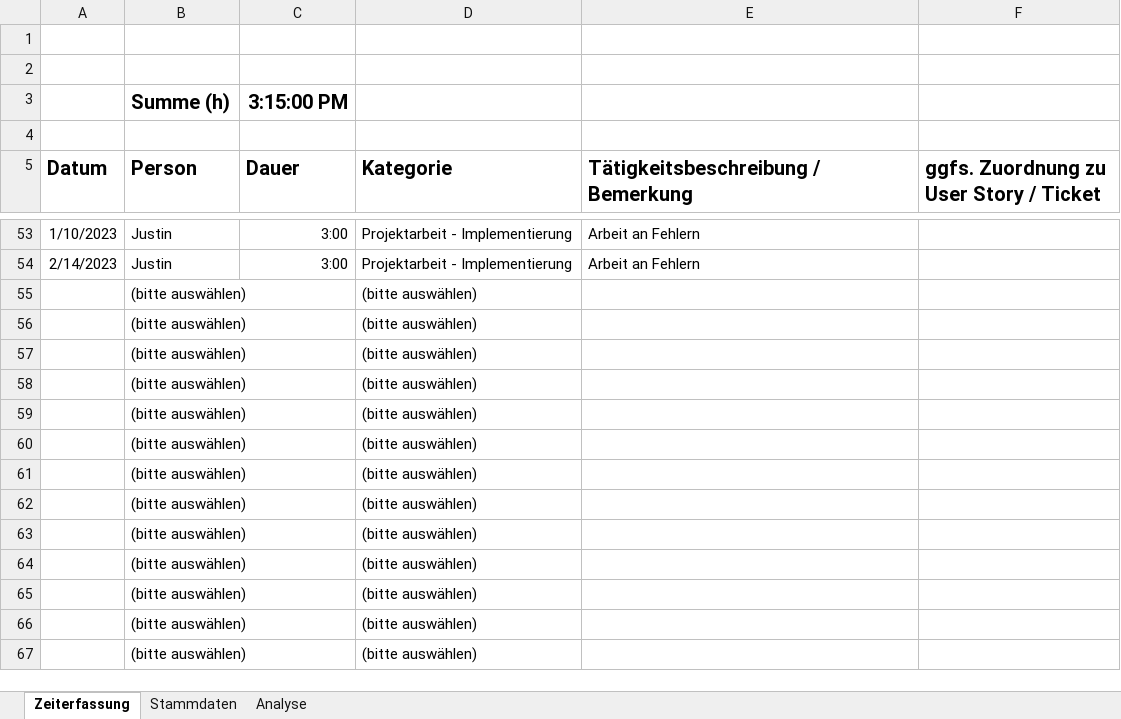
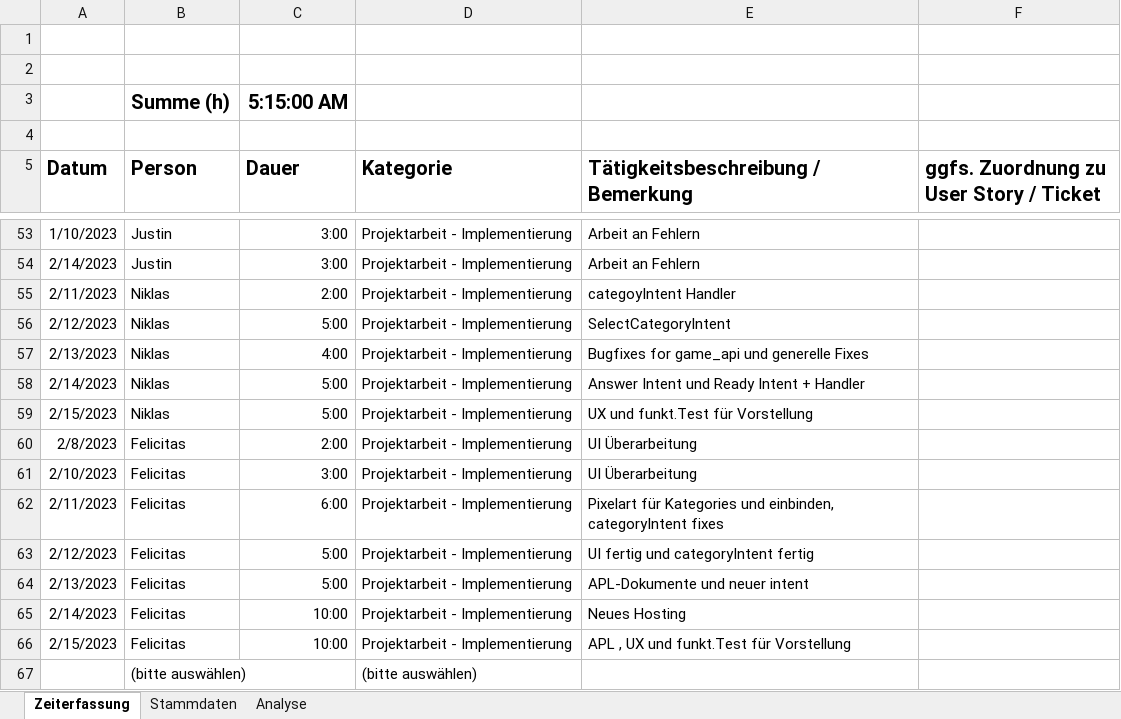
Before and after one commit to Ardril/entwDsa, an Excel workbook: doc/Zeiterfassung.xlsx, sheet Zeiterfassung, drawn as a sheet; only a part is shown, gaps mark what is left out; values as stored, in another font and other column widths than the file's, no borders; table styles not drawn; removed rows and columns are numbered as before the commit, all else as after; the diff names each change by its address in the sheet, - before the commit and + after, or states it on an @@ line.

Commit message:
updated zeiterfassung

```diff
--- a/doc/Zeiterfassung.xlsx (sheet Zeiterfassung)
+++ b/doc/Zeiterfassung.xlsx (sheet Zeiterfassung)
-C3 (Dauer): 3:15:00 PM
+C3 (Dauer): 5:15:00 AM
-row 55:  | (bitte auswählen) |  | (bitte auswählen)
-row 56:  | (bitte auswählen) |  | (bitte auswählen)
-row 57:  | (bitte auswählen) |  | (bitte auswählen)
-row 58:  | (bitte auswählen) |  | (bitte auswählen)
-row 59:  | (bitte auswählen) |  | (bitte auswählen)
-row 60:  | (bitte auswählen) |  | (bitte auswählen)
-row 61:  | (bitte auswählen) |  | (bitte auswählen)
-row 62:  | (bitte auswählen) |  | (bitte auswählen)
-row 63:  | (bitte auswählen) |  | (bitte auswählen)
-row 64:  | (bitte auswählen) |  | (bitte auswählen)
-row 65:  | (bitte auswählen) |  | (bitte auswählen)
-row 66:  | (bitte auswählen) |  | (bitte auswählen)
+row 55: 2/11/2023 | Niklas | 2:00 | Projektarbeit - Implementierung | categoyIntent Handler
+row 56: 2/12/2023 | Niklas | 5:00 | Projektarbeit - Implementierung | SelectCategoryIntent
+row 57: 2/13/2023 | Niklas | 4:00 | Projektarbeit - Implementierung | Bugfixes for game_api und generelle Fixes
+row 58: 2/14/2023 | Niklas | 5:00 | Projektarbeit - Implementierung | Answer Intent und Ready Intent + Handler
+row 59: 2/15/2023 | Niklas | 5:00 | Projektarbeit - Implementierung | UX und funkt.Test für Vorstellung
+row 60: 2/8/2023 | Felicitas | 2:00 | Projektarbeit - Implementierung | UI Überarbeitung
+row 61: 2/10/2023 | Felicitas | 3:00 | Projektarbeit - Implementierung | UI Überarbeitung
+row 62: 2/11/2023 | Felicitas | 6:00 | Projektarbeit - Implementierung | Pixelart für Kategories und einbinden, categoryIntent fixes
+row 63: 2/12/2023 | Felicitas | 5:00 | Projektarbeit - Implementierung | UI fertig und categoryIntent fertig
+row 64: 2/13/2023 | Felicitas | 5:00 | Projektarbeit - Implementierung | APL-Dokumente und neuer intent
+row 65: 2/14/2023 | Felicitas | 10:00 | Projektarbeit - Implementierung | Neues Hosting
+row 66: 2/15/2023 | Felicitas | 10:00 | Projektarbeit - Implementierung | APL , UX und funkt.Test für Vorstellung
```
